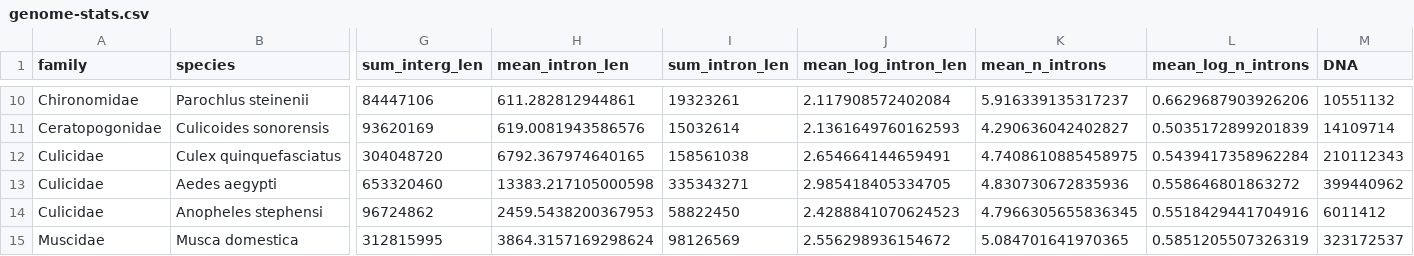
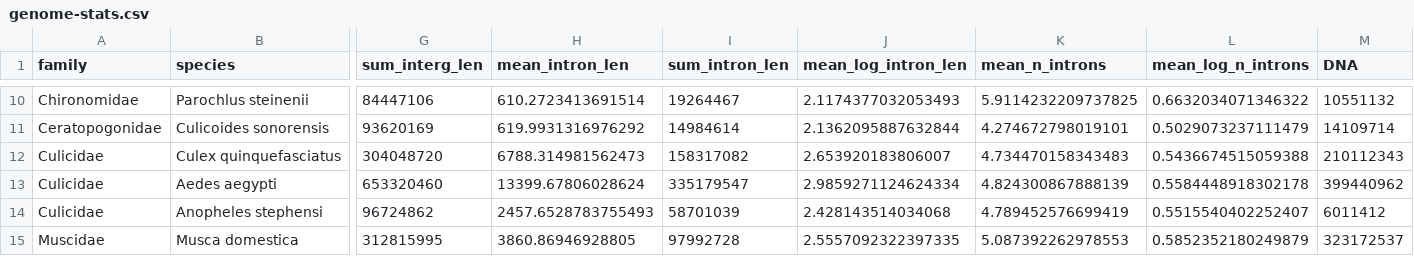
Before and after one commit to lucasnell/midgenomes, a CSV file: _data/genome-stats.csv, drawn as a sheet; only a part is shown, gaps mark what is left out; the diff covers the shown part only; the diff names each change by its address in the sheet, - before the commit and + after, or states it on an @@ line.

```diff
--- a/_data/genome-stats.csv
+++ b/_data/genome-stats.csv
-H10 (mean_intron_len): 611.282812944861
+H10 (mean_intron_len): 610.2723413691514
-I10 (sum_intron_len): 19323261
+I10 (sum_intron_len): 19264467
-J10 (mean_log_intron_len): 2.117908572402084
+J10 (mean_log_intron_len): 2.1174377032053493
-K10 (mean_n_introns): 5.916339135317237
+K10 (mean_n_introns): 5.9114232209737825
-L10 (mean_log_n_introns): 0.6629687903926206
+L10 (mean_log_n_introns): 0.6632034071346322
-H11 (mean_intron_len): 619.0081943586576
+H11 (mean_intron_len): 619.9931316976292
-I11 (sum_intron_len): 15032614
+I11 (sum_intron_len): 14984614
-J11 (mean_log_intron_len): 2.1361649760162593
+J11 (mean_log_intron_len): 2.1362095887632844
-K11 (mean_n_introns): 4.290636042402827
+K11 (mean_n_introns): 4.274672798019101
-L11 (mean_log_n_introns): 0.5035172899201839
+L11 (mean_log_n_introns): 0.5029073237111479
-H12 (mean_intron_len): 6792.367974640165
+H12 (mean_intron_len): 6788.314981562473
-I12 (sum_intron_len): 158561038
+I12 (sum_intron_len): 158317082
-J12 (mean_log_intron_len): 2.654664144659491
+J12 (mean_log_intron_len): 2.653920183806007
-K12 (mean_n_introns): 4.7408610885458975
+K12 (mean_n_introns): 4.734470158343483
-L12 (mean_log_n_introns): 0.5439417358962284
+L12 (mean_log_n_introns): 0.5436674515059388
-H13 (mean_intron_len): 13383.217105000598
+H13 (mean_intron_len): 13399.67806028624
-I13 (sum_intron_len): 335343271
+I13 (sum_intron_len): 335179547
-J13 (mean_log_intron_len): 2.985418405334705
+J13 (mean_log_intron_len): 2.9859271124624334
-K13 (mean_n_introns): 4.830730672835936
+K13 (mean_n_introns): 4.824300867888139
-L13 (mean_log_n_introns): 0.558646801863272
+L13 (mean_log_n_introns): 0.5584448918302178
-H14 (mean_intron_len): 2459.5438200367953
+H14 (mean_intron_len): 2457.6528783755493
-I14 (sum_intron_len): 58822450
+I14 (sum_intron_len): 58701039
-J14 (mean_log_intron_len): 2.4288841070624523
+J14 (mean_log_intron_len): 2.428143514034068
-K14 (mean_n_introns): 4.7966305655836345
+K14 (mean_n_introns): 4.789452576699419
-L14 (mean_log_n_introns): 0.5518429441704916
+L14 (mean_log_n_introns): 0.5515540402252407
-H15 (mean_intron_len): 3864.3157169298624
+H15 (mean_intron_len): 3860.86946928805
-I15 (sum_intron_len): 98126569
+I15 (sum_intron_len): 97992728
-J15 (mean_log_intron_len): 2.556298936154672
+J15 (mean_log_intron_len): 2.5557092322397335
-K15 (mean_n_introns): 5.084701641970365
+K15 (mean_n_introns): 5.087392262978553
-L15 (mean_log_n_introns): 0.5851205507326319
+L15 (mean_log_n_introns): 0.5852352180249879
```
Also changed, not shown: 2 added rows, 2 removed rows and 25 edited cells elsewhere in this file, 5 other files.
